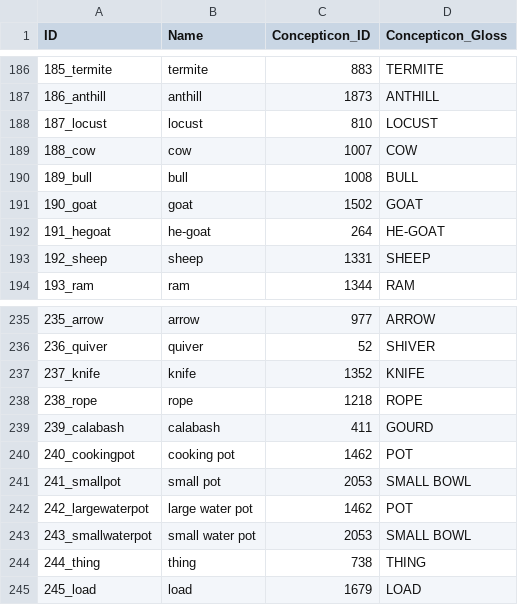
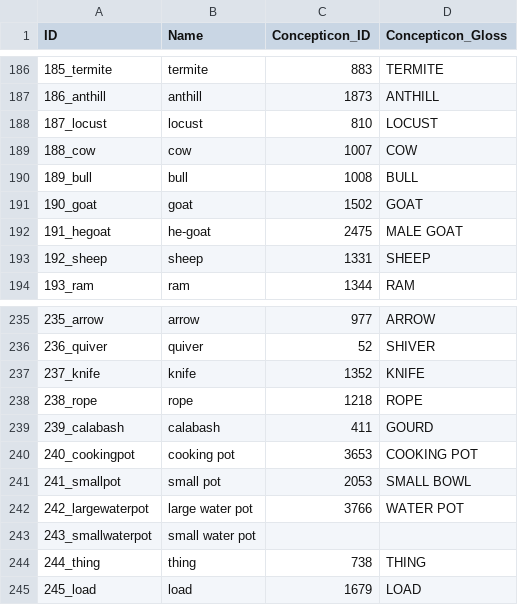
Before and after one commit to lexibank/kraftchadic, a CSV file: cldf/parameters.csv, drawn as a sheet; only a part is shown, gaps mark what is left out.

Commit message:
Update CONTRIBUTORS.md; regenerate CLDF files

```diff
--- a/cldf/parameters.csv
+++ b/cldf/parameters.csv
@@ -191,3 +191,3 @@ ID,Name,Concepticon_ID,Concepticon_Gloss
 190_goat,goat,1502,GOAT
-191_hegoat,he-goat,264,HE-GOAT
+191_hegoat,he-goat,2475,MALE GOAT
 192_sheep,sheep,1331,SHEEP
@@ -239,6 +239,6 @@ ID,Name,Concepticon_ID,Concepticon_Gloss
 239_calabash,calabash,411,GOURD
-240_cookingpot,cooking pot,1462,POT
+240_cookingpot,cooking pot,3653,COOKING POT
 241_smallpot,small pot,2053,SMALL BOWL
-242_largewaterpot,large water pot,1462,POT
-243_smallwaterpot,small water pot,2053,SMALL BOWL
+242_largewaterpot,large water pot,3766,WATER POT
+243_smallwaterpot,small water pot,,
 244_thing,thing,738,THING
```
Also changed, not shown: 7 other files.
